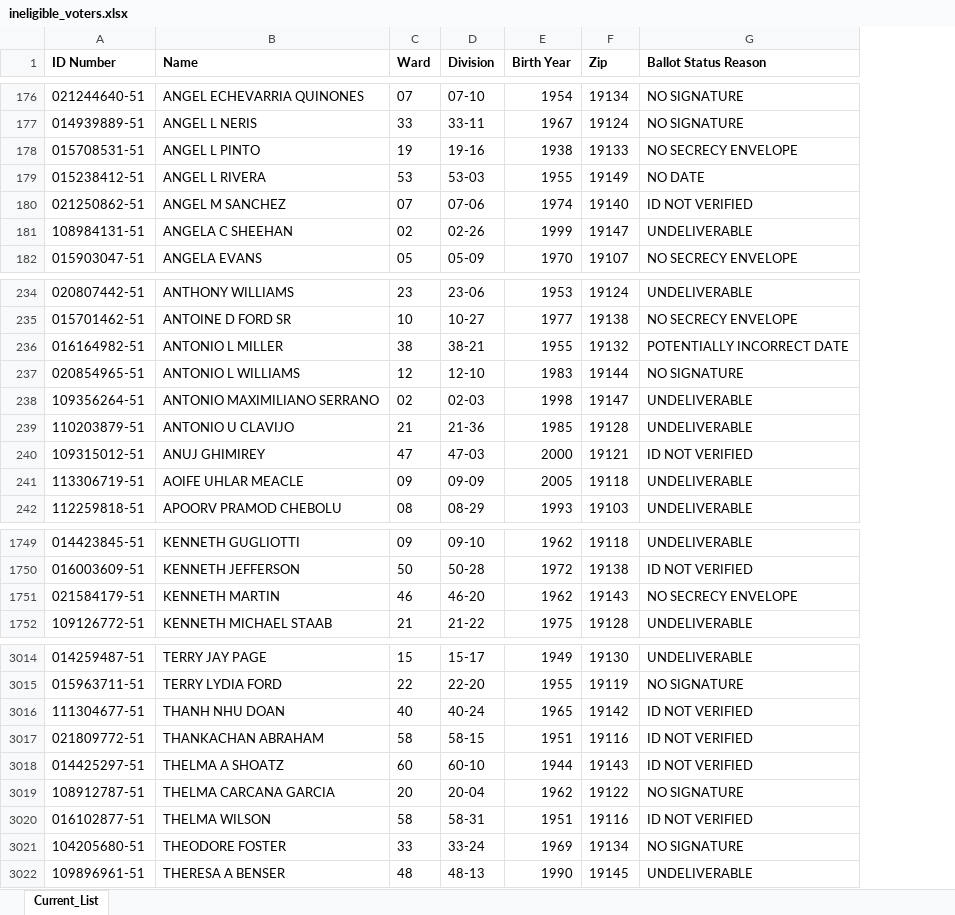
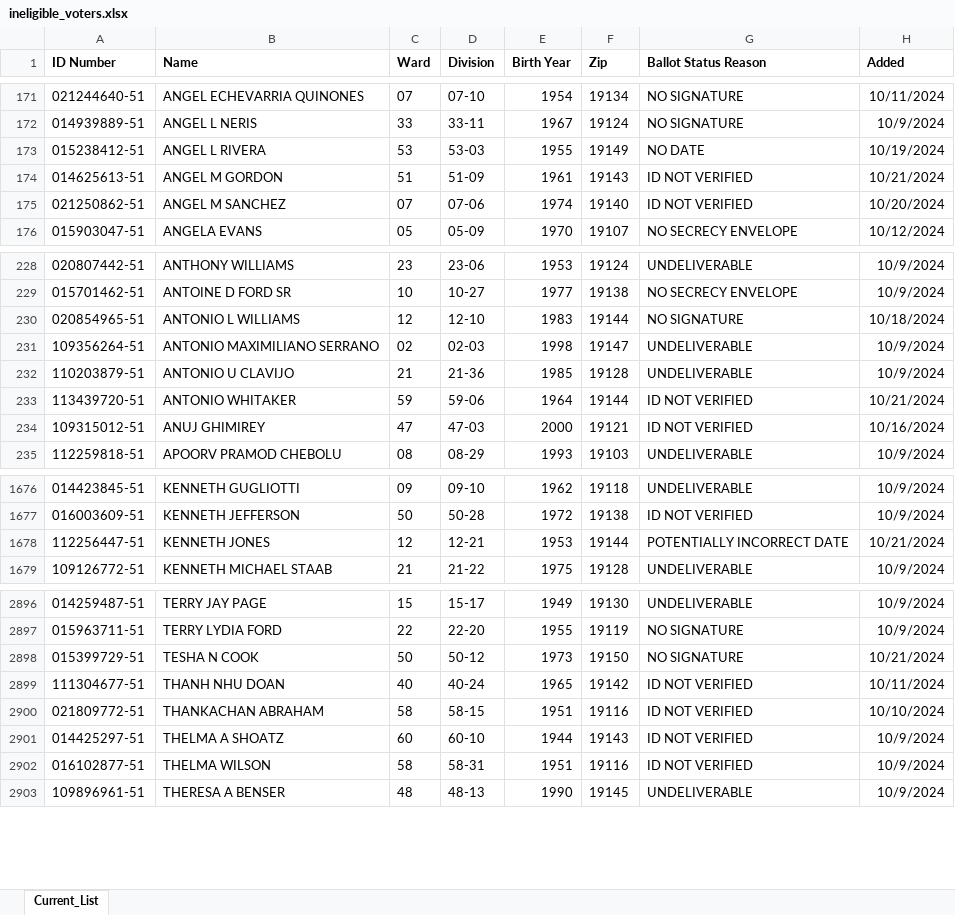
Before and after one commit to phillycivic/fixmyballotphilly.github.io, an Excel workbook: ineligible_voters.xlsx, sheet Current_List, drawn as a sheet; only a part is shown, gaps mark what is left out; values as stored, in another font and other column widths than the file's, no borders; conditional formats not drawn; removed rows and columns are numbered as before the commit, all else as after; the diff covers the shown part only; the diff names each change by its address in the sheet, - before the commit and + after, or states it on an @@ line.

```diff
--- a/ineligible_voters.xlsx (sheet Current_List)
+++ b/ineligible_voters.xlsx (sheet Current_List)
+column H (Added), rows 171-173: 10/11/2024 | 10/9/2024 | 10/19/2024; rows 175-176: 10/20/2024 | 10/12/2024; rows 228-232: 10/9/2024 | 10/9/2024 | 10/18/2024 | 10/9/2024 | 10/9/2024; rows 234-235: 10/16/2024 | 10/9/2024; rows 1676-1677: 10/9/2024 | 10/9/2024; row 1679: 10/9/2024; rows 2896-2897: 10/9/2024 | 10/9/2024; rows 2899-2903: 10/11/2024 | 10/10/2024 | 10/9/2024 | 10/9/2024 | 10/9/2024
-row 178: 015708531-51 | ANGEL L PINTO | 19 | 19-16 | 1938 | 19133 | NO SECRECY ENVELOPE
+row 174: 014625613-51 | ANGEL M GORDON | 51 | 51-09 | 1961 | 19143 | ID NOT VERIFIED | 10/21/2024
-row 181: 108984131-51 | ANGELA C SHEEHAN | 02 | 02-26 | 1999 | 19147 | UNDELIVERABLE
-row 236: 016164982-51 | ANTONIO L MILLER | 38 | 38-21 | 1955 | 19132 | POTENTIALLY INCORRECT DATE
+row 233: 113439720-51 | ANTONIO WHITAKER | 59 | 59-06 | 1964 | 19144 | ID NOT VERIFIED | 10/21/2024
-row 241: 113306719-51 | AOIFE UHLAR MEACLE | 09 | 09-09 | 2005 | 19118 | UNDELIVERABLE
-row 1751: 021584179-51 | KENNETH MARTIN | 46 | 46-20 | 1962 | 19143 | NO SECRECY ENVELOPE
+row 1678: 112256447-51 | KENNETH JONES | 12 | 12-21 | 1953 | 19144 | POTENTIALLY INCORRECT DATE | 10/21/2024
+row 2898: 015399729-51 | TESHA N COOK | 50 | 50-12 | 1973 | 19150 | NO SIGNATURE | 10/21/2024
-row 3019: 108912787-51 | THELMA CARCANA GARCIA | 20 | 20-04 | 1962 | 19122 | NO SIGNATURE
-row 3021: 104205680-51 | THEODORE FOSTER | 33 | 33-24 | 1969 | 19134 | NO SIGNATURE
```
Also changed, not shown: 11 added rows, 138 removed rows and 1 edited cell elsewhere in this sheet.
